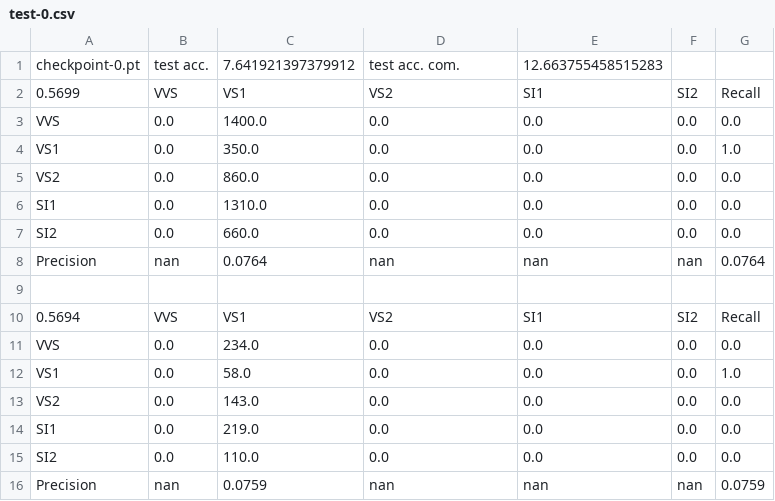
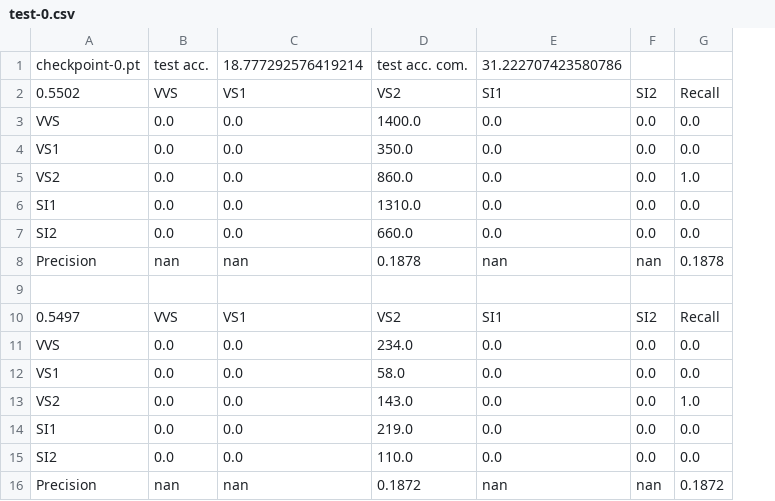
Before and after one commit to ahtwq/lab, a CSV file: weight/test-0.csv, drawn as a sheet; removed rows and columns are numbered as before the commit, all else as after; the diff names each change by its address in the sheet, - before the commit and + after, or states it on an @@ line.

```diff
--- a/weight/test-0.csv
+++ b/weight/test-0.csv
-column C, rows 1-16: 7.641921397379912 | VS1 | 1400.0 | 350.0 | 860.0 | 1310.0 | 660.0 | 0.0764 |  | VS1 | 234.0 | 58.0 | 143.0 | 219.0 | 110.0 | 0.0759
+column D, rows 1-16: test acc. com. | VS2 | 1400.0 | 350.0 | 860.0 | 1310.0 | 660.0 | 0.1878 |  | VS2 | 234.0 | 58.0 | 143.0 | 219.0 | 110.0 | 0.1872
-C1: test acc. com.
+C1: 18.777292576419214
-E1: 12.663755458515283
+E1: 31.222707423580786
-A2: 0.5699
+A2: 0.5502
-C2: VS2
+C2: VS1
-G4: 1.0
+G4: 0.0
-G5: 0.0
+G5: 1.0
-G8: 0.0764
+G8: 0.1878
-A10: 0.5694
+A10: 0.5497
-C10: VS2
+C10: VS1
-G12: 1.0
+G12: 0.0
-G13: 0.0
+G13: 1.0
-G16: 0.0759
+G16: 0.1872
```
Also changed, not shown: weight/test-1.csv, weight/train.csv, 4 other files.
